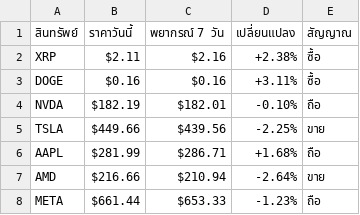
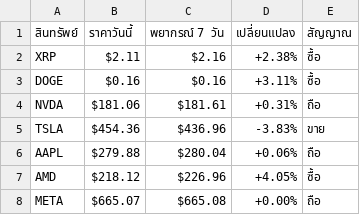
Before and after one commit to jkdevelopx/AlphaSignal, a CSV file: predictions/latest_prediction.csv, drawn as a sheet.

Commit message:
Chronos prediction 2025-12-06 03:38

```diff
--- a/predictions/latest_prediction.csv
+++ b/predictions/latest_prediction.csv
@@ -3,6 +3,6 @@ XRP,$2.11,$2.16,+2.38%,ซื้อ
 DOGE,$0.16,$0.16,+3.11%,ซื้อ
-NVDA,$182.19,$182.01,-0.10%,ถือ
-TSLA,$449.66,$439.56,-2.25%,ขาย
-AAPL,$281.99,$286.71,+1.68%,ถือ
-AMD,$216.66,$210.94,-2.64%,ขาย
-META,$661.44,$653.33,-1.23%,ถือ
+NVDA,$181.06,$181.61,+0.31%,ถือ
+TSLA,$454.36,$436.96,-3.83%,ขาย
+AAPL,$279.88,$280.04,+0.06%,ถือ
+AMD,$218.12,$226.96,+4.05%,ซื้อ
+META,$665.07,$665.08,+0.00%,ถือ
```
